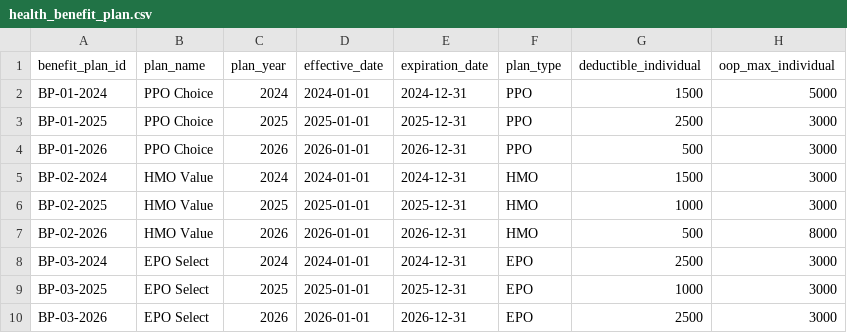
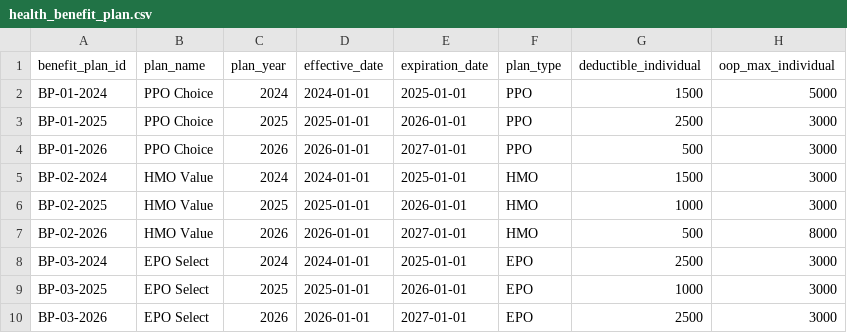
Before and after one commit to monocongo/cornerman, a CSV file: artifact/insurance-reference-model/seeds/health/health_benefit_plan.csv, drawn as a sheet.

```diff
--- a/artifact/insurance-reference-model/seeds/health/health_benefit_plan.csv
+++ b/artifact/insurance-reference-model/seeds/health/health_benefit_plan.csv
@@ -1,10 +1,10 @@
 benefit_plan_id,plan_name,plan_year,effective_date,expiration_date,plan_type,deductible_individual,oop_max_individual
-BP-01-2024,PPO Choice,2024,2024-01-01,2024-12-31,PPO,1500,5000
-BP-01-2025,PPO Choice,2025,2025-01-01,2025-12-31,PPO,2500,3000
-BP-01-2026,PPO Choice,2026,2026-01-01,2026-12-31,PPO,500,3000
-BP-02-2024,HMO Value,2024,2024-01-01,2024-12-31,HMO,1500,3000
-BP-02-2025,HMO Value,2025,2025-01-01,2025-12-31,HMO,1000,3000
-BP-02-2026,HMO Value,2026,2026-01-01,2026-12-31,HMO,500,8000
-BP-03-2024,EPO Select,2024,2024-01-01,2024-12-31,EPO,2500,3000
-BP-03-2025,EPO Select,2025,2025-01-01,2025-12-31,EPO,1000,3000
-BP-03-2026,EPO Select,2026,2026-01-01,2026-12-31,EPO,2500,3000
+BP-01-2024,PPO Choice,2024,2024-01-01,2025-01-01,PPO,1500,5000
+BP-01-2025,PPO Choice,2025,2025-01-01,2026-01-01,PPO,2500,3000
+BP-01-2026,PPO Choice,2026,2026-01-01,2027-01-01,PPO,500,3000
+BP-02-2024,HMO Value,2024,2024-01-01,2025-01-01,HMO,1500,3000
+BP-02-2025,HMO Value,2025,2025-01-01,2026-01-01,HMO,1000,3000
+BP-02-2026,HMO Value,2026,2026-01-01,2027-01-01,HMO,500,8000
+BP-03-2024,EPO Select,2024,2024-01-01,2025-01-01,EPO,2500,3000
+BP-03-2025,EPO Select,2025,2025-01-01,2026-01-01,EPO,1000,3000
+BP-03-2026,EPO Select,2026,2026-01-01,2027-01-01,EPO,2500,3000
```
Also changed, not shown: artifact/insurance-reference-model/seeds/health/health_eligibility_span.csv, artifact/insurance-reference-model/seeds/pnc/pnc_policy_party_role.csv, 8 other files.
